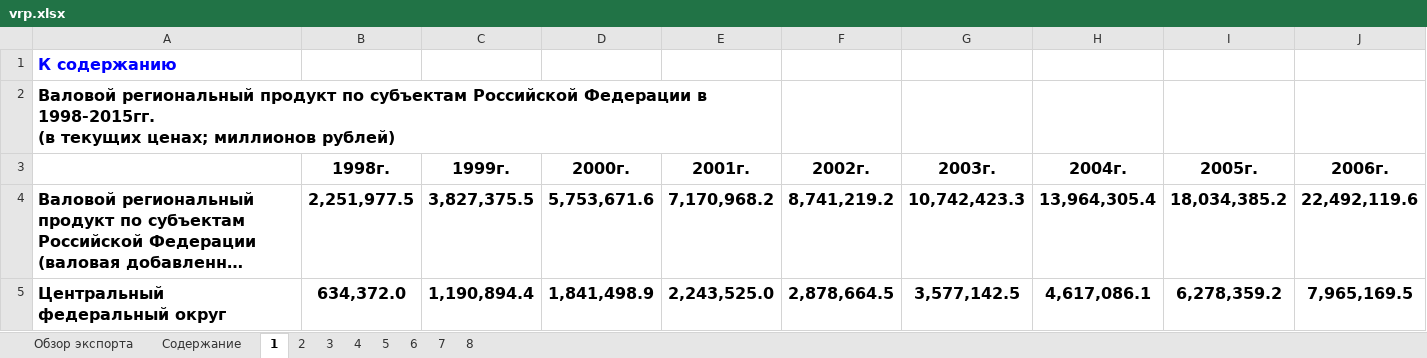
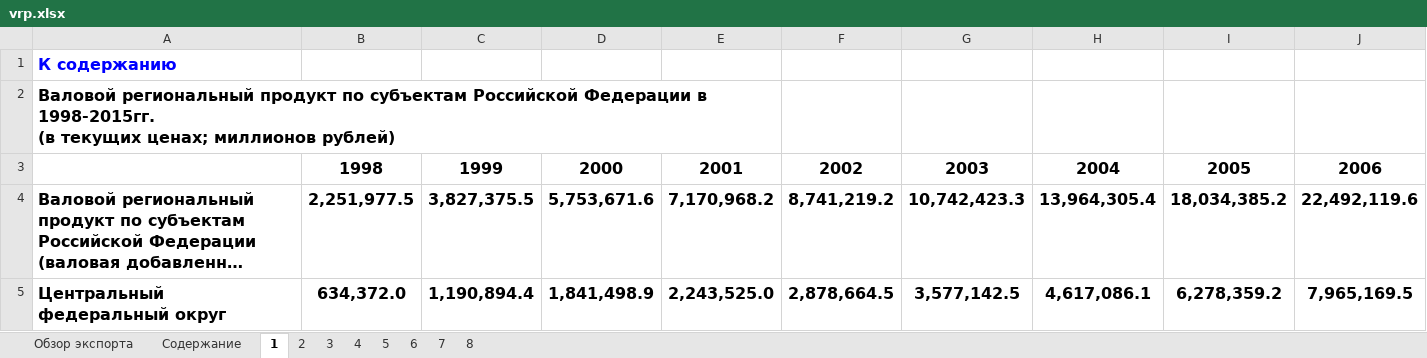
Before and after one commit to Deadvitekchpool/Diplom, an Excel workbook: Source_Data/vrp.xlsx, sheet 1, drawn as a sheet; only a part is shown; long unchanged cells end in …; values as stored, in another font and other column widths than the file's, no borders; charts and pictures not drawn; removed rows and columns are numbered as before the commit, all else as after; rows hold the shown columns only; the diff names each change by its address in the sheet, - before the commit and + after, or states it on an @@ line.

```diff
--- a/Source_Data/vrp.xlsx (sheet 1)
+++ b/Source_Data/vrp.xlsx (sheet 1)
-row 3:  | 1998г. | 1999г. | 2000г. | 2001г. | 2002г. | 2003г. | 2004г. | 2005г. | 2006г.
+row 3:  | 1998 | 1999 | 2000 | 2001 | 2002 | 2003 | 2004 | 2005 | 2006
```
Also changed, not shown: sheet 2, sheet Обзор экспорта, formulas that keep their value, charts or pictures, 11 other files.
